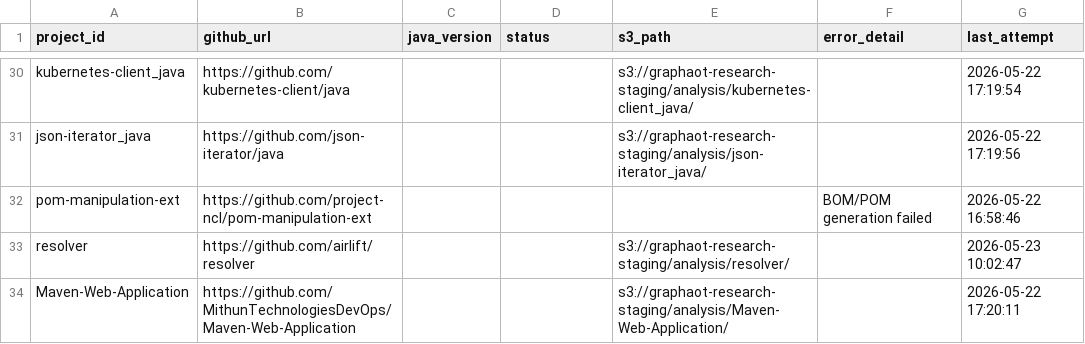
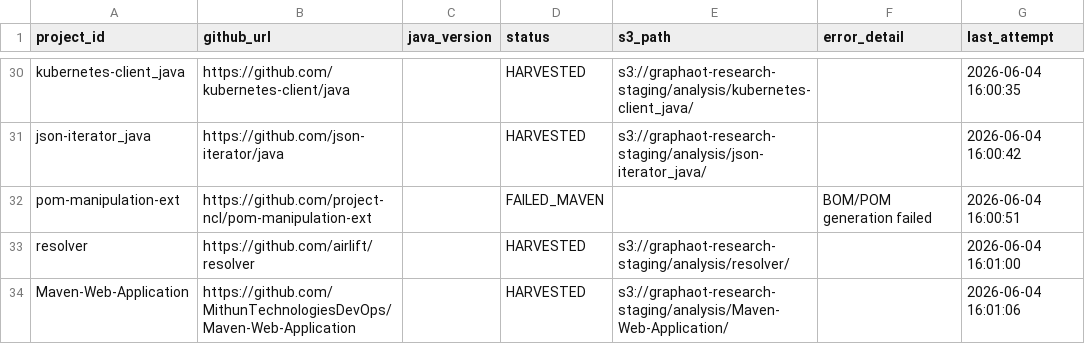
Before and after one commit to sergio-oliveira-br/GraphAOT, a CSV file: src/data/manifest.csv, drawn as a sheet; only a part is shown, gaps mark what is left out; the diff covers the shown part only; the diff names each change by its address in the sheet, - before the commit and + after, or states it on an @@ line.

```diff
--- a/src/data/manifest.csv
+++ b/src/data/manifest.csv
-D30:D31 (status): (empty)
+D30:D31 (status): HARVESTED
-G30 (last_attempt): 2026-05-22 17:19:54
+G30 (last_attempt): 2026-06-04 16:00:35
-G31 (last_attempt): 2026-05-22 17:19:56
+G31 (last_attempt): 2026-06-04 16:00:42
-D32 (status): (empty)
+D32 (status): FAILED_MAVEN
-G32 (last_attempt): 2026-05-22 16:58:46
+G32 (last_attempt): 2026-06-04 16:00:51
-D33:D34 (status): (empty)
+D33:D34 (status): HARVESTED
-G33 (last_attempt): 2026-05-23 10:02:47
+G33 (last_attempt): 2026-06-04 16:01:00
-G34 (last_attempt): 2026-05-22 17:20:11
+G34 (last_attempt): 2026-06-04 16:01:06
```
Also changed, not shown: 42 edited cells elsewhere in this file.
